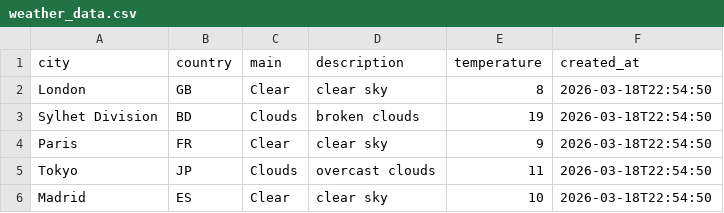
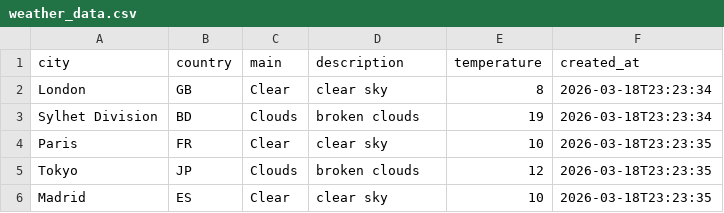
Before and after one commit to amzzz930/weather-api-integration, a CSV file: weather_data.csv, drawn as a sheet.

```diff
--- a/weather_data.csv
+++ b/weather_data.csv
@@ -1,6 +1,6 @@
 city,country,main,description,temperature,created_at
-London,GB,Clear,clear sky,8,2026-03-18T22:54:50
-Sylhet Division,BD,Clouds,broken clouds,19,2026-03-18T22:54:50
-Paris,FR,Clear,clear sky,9,2026-03-18T22:54:50
-Tokyo,JP,Clouds,overcast clouds,11,2026-03-18T22:54:50
-Madrid,ES,Clear,clear sky,10,2026-03-18T22:54:50
+London,GB,Clear,clear sky,8,2026-03-18T23:23:34
+Sylhet Division,BD,Clouds,broken clouds,19,2026-03-18T23:23:34
+Paris,FR,Clear,clear sky,10,2026-03-18T23:23:35
+Tokyo,JP,Clouds,broken clouds,12,2026-03-18T23:23:35
+Madrid,ES,Clear,clear sky,10,2026-03-18T23:23:35
```
